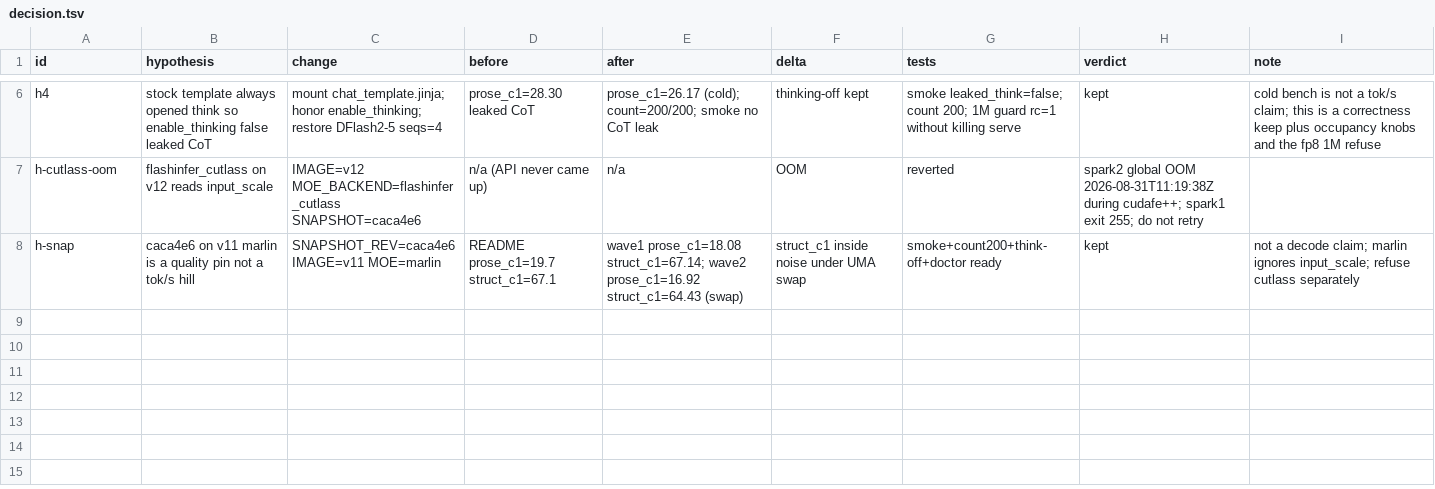
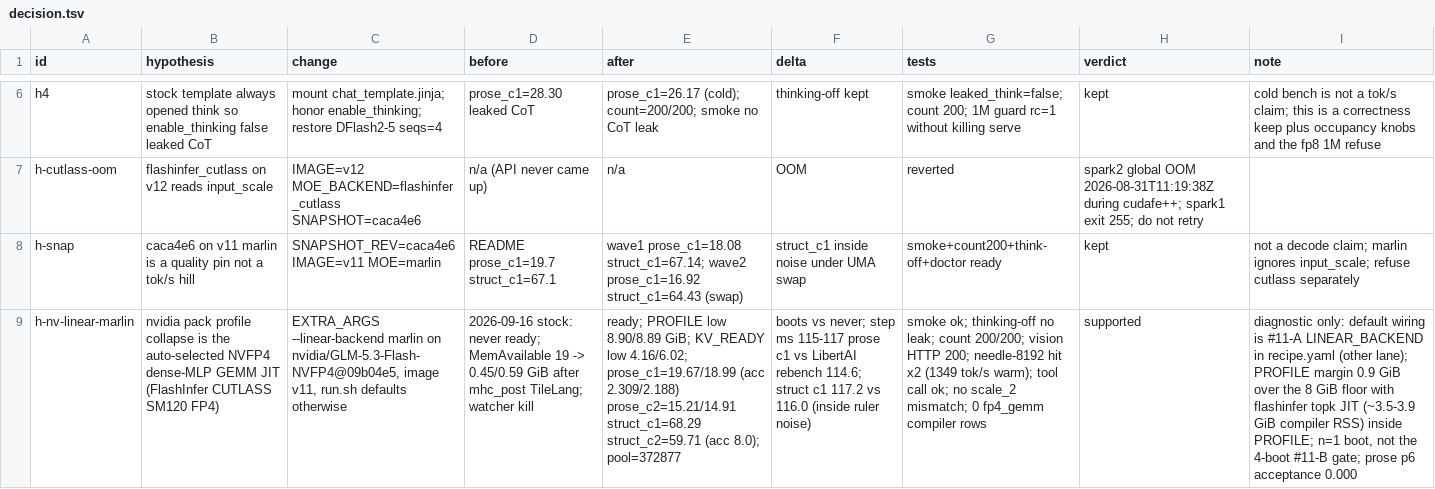
Before and after one commit to sfxnz/GLM-5.3-Flash-NVFP4-vLLM-2x-DGX-Spark, a TSV file: evidence/decision.tsv, drawn as a sheet; only a part is shown, gaps mark what is left out; the diff names each change by its address in the sheet, - before the commit and + after, or states it on an @@ line.

```diff
--- a/evidence/decision.tsv
+++ b/evidence/decision.tsv
+row 9: h-nv-linear-marlin | nvidia pack profile collapse is the auto-selected NVFP4 dense-MLP GEMM JIT (FlashInfer CUTLASS SM120 FP4) | EXTRA_ARGS --linear-backend marlin on nvidia/GLM-5.3-Flash-NVFP4@09b04e5, image v11, run.sh defaults otherwise | 2026-09-16 stock: never ready; MemAvailable 19 -> 0.45/0.59 GiB after mhc_post TileLang; watcher kill | ready; PROFILE low 8.90/8.89 GiB; KV_READY low 4.16/6.02; prose_c1=19.67/18.99 (acc 2.309/2.188) prose_c2=15.21/14.91 struct_c1=68.29 struct_c2=59.71 (acc 8.0); pool=372877 | boots vs never; step ms 115-117 prose c1 vs LibertAI rebench 114.6; struct c1 117.2 vs 116.0 (inside ruler noise) | smoke ok; thinking-off no leak; count 200/200; vision HTTP 200; needle-8192 hit x2 (1349 tok/s warm); tool call ok; no scale_2 mismatch; 0 fp4_gemm compiler rows | supported | diagnostic only: default wiring is #11-A LINEAR_BACKEND in recipe.yaml (other lane); PROFILE margin 0.9 GiB over the 8 GiB floor with flashinfer topk JIT (~3.5-3.9 GiB compiler RSS) inside PROFILE; n=1 boot, not the 4-boot #11-B gate; prose p6 acceptance 0.000
```
Also changed, not shown: evidence/trail.tsv, 48 other files.
